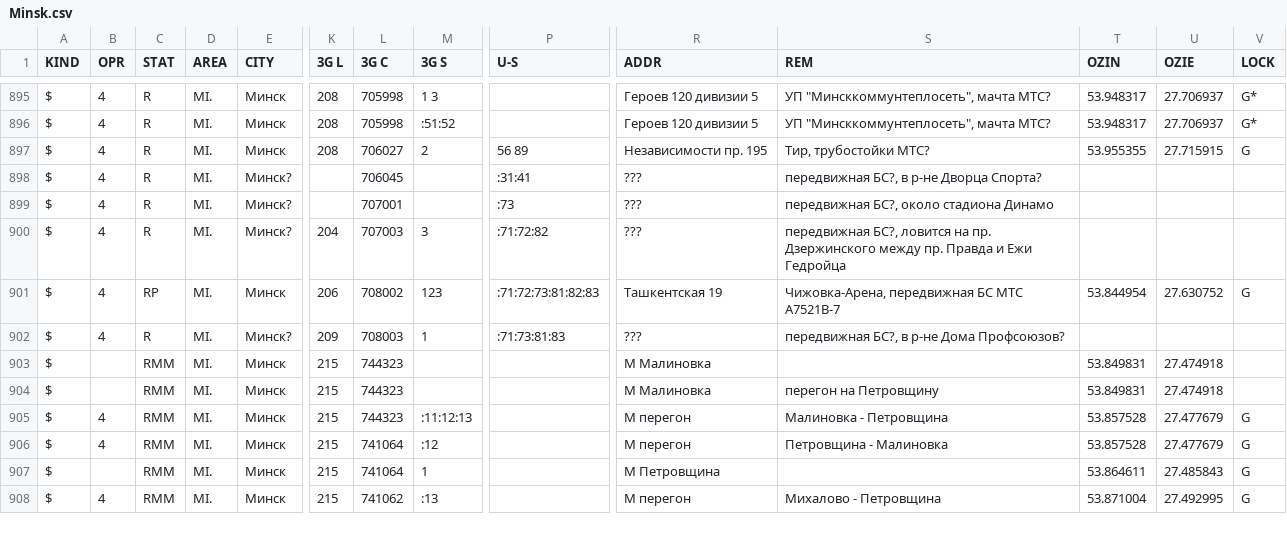
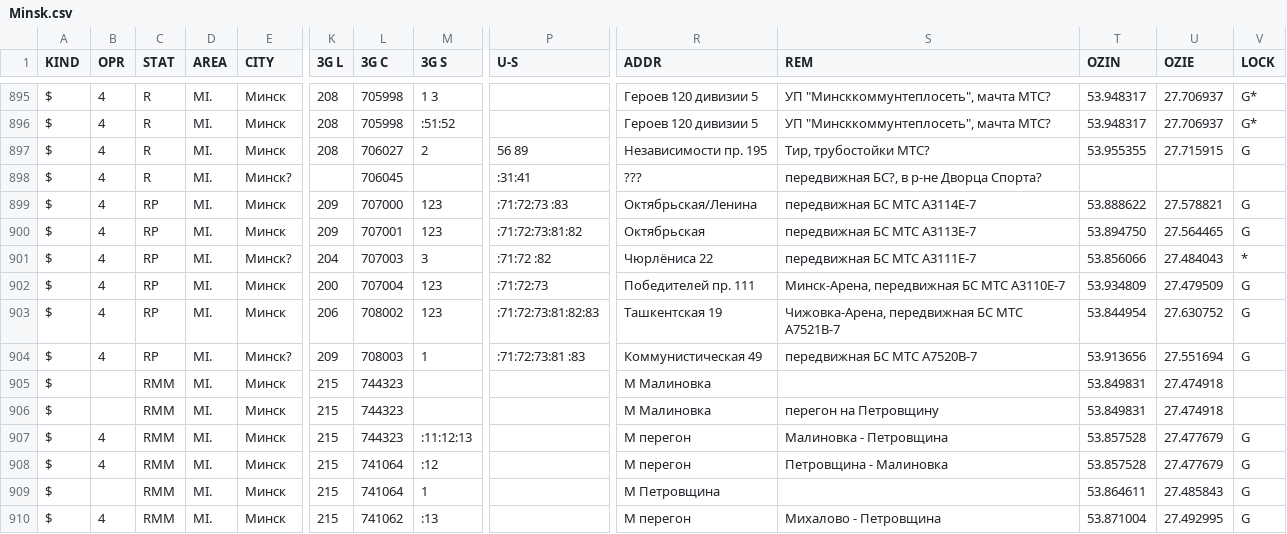
Before and after one commit to BelCellTracker/csv, a CSV file: BeCloud/Minsk.csv, drawn as a sheet; only a part is shown, gaps mark what is left out; addresses are those after the commit; rows hold the shown columns only; the diff names each change by its address in the sheet, - before the commit and + after, or states it on an @@ line.

Commit message:
3 files | M  BeCloud/Minsk.csv, M  MTS/Minsk.csv, M  Velcom/Minsk.csv

```diff
--- a/BeCloud/Minsk.csv
+++ b/BeCloud/Minsk.csv
+row 899: $ | 4 | RP | MI. | Минск | 209 | 707000 | 123 | :71:72:73 :83 | Октябрьская/Ленина | передвижная БС МТС A3114E-7 | 53.888622 | 27.578821 | G
-C900:C901 (STAT): R
+C900:C901 (STAT): RP
-E900 (CITY): Минск?
+E900 (CITY): Минск
-K900 (3G L): (empty)
+K900 (3G L): 209
-M900 (3G S): (empty)
+M900 (3G S): 123
-P900 (U-S): :73
+P900 (U-S): :71:72:73:81:82
-R900 (ADDR): ???
+R900 (ADDR): Октябрьская
-S900 (REM): передвижная БС?, около стадиона Динамо
+S900 (REM): передвижная БС МТС A3113E-7
-T900 (OZIN): (empty)
+T900 (OZIN): 53.894750
-U900 (OZIE): (empty)
+U900 (OZIE): 27.564465
-V900 (LOCK): (empty)
+V900 (LOCK): G
-P901 (U-S): :71:72:82
+P901 (U-S): :71:72 :82
-R901 (ADDR): ???
+R901 (ADDR): Чюрлёниса 22
-S901 (REM): передвижная БС?, ловится на пр. Дзержинского между пр. Правда и Ежи Гедройца
+S901 (REM): передвижная БС МТС A3111E-7
-T901 (OZIN): (empty)
+T901 (OZIN): 53.856066
-U901 (OZIE): (empty)
+U901 (OZIE): 27.484043
-V901 (LOCK): (empty)
+V901 (LOCK): *
+row 902: $ | 4 | RP | MI. | Минск | 200 | 707004 | 123 | :71:72:73 | Победителей пр. 111 | Минск-Арена, передвижная БС МТС А3110Е-7 | 53.934809 | 27.479509 | G
-C904 (STAT): R
+C904 (STAT): RP
-P904 (U-S): :71:73:81:83
+P904 (U-S): :71:72:73:81 :83
-R904 (ADDR): ???
+R904 (ADDR): Коммунистическая 49
-S904 (REM): передвижная БС?, в р-не Дома Профсоюзов?
+S904 (REM): передвижная БС МТС А7520В-7
-T904 (OZIN): (empty)
+T904 (OZIN): 53.913656
-U904 (OZIE): (empty)
+U904 (OZIE): 27.551694
-V904 (LOCK): (empty)
+V904 (LOCK): G
```
Also changed, not shown: MTS/Minsk.csv, Velcom/Minsk.csv.
